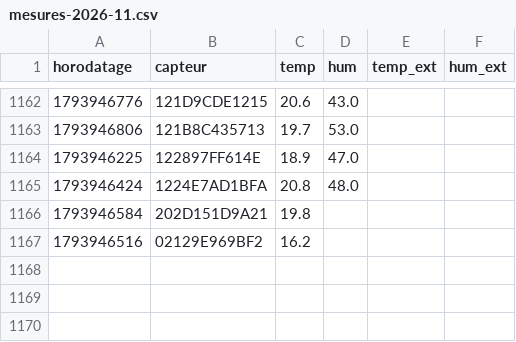
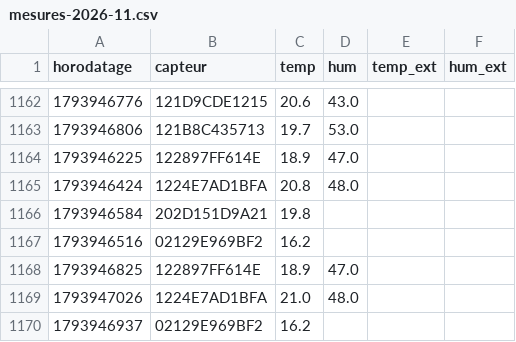
Before and after one commit to SOULMAN69110/Maison17, a CSV file: historique/mesures-2026-11.csv, drawn as a sheet; only a part is shown, gaps mark what is left out.

```diff
--- a/historique/mesures-2026-11.csv
+++ b/historique/mesures-2026-11.csv
@@ -1167 +1167,4 @@ horodatage,capteur,temp,hum,temp_ext,hum_ext
 1793946516,02129E969BF2,16.2,,,
+1793946825,122897FF614E,18.9,47.0,,
+1793947026,1224E7AD1BFA,21.0,48.0,,
+1793946937,02129E969BF2,16.2,,,
```
Also changed, not shown: historique/chauffage-2026-11.csv, historique/etat-radiateur-2026-11.csv, 1 other file.
